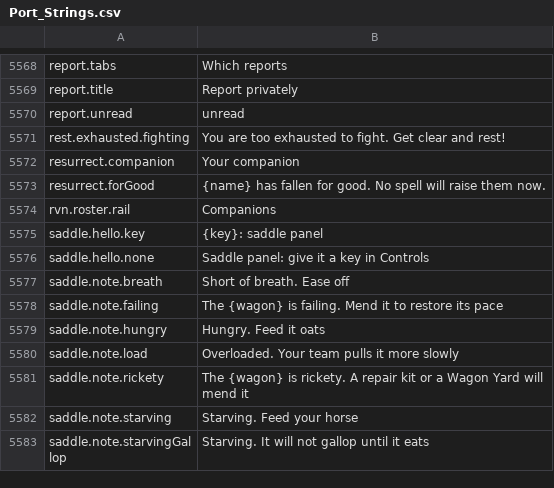
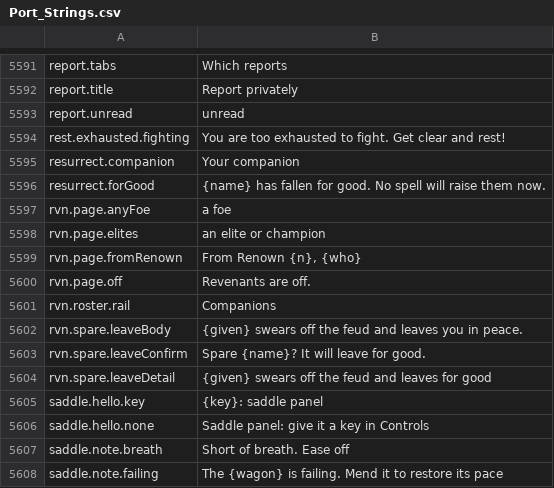
Before and after one commit to travddm/daggerfall-js-source, a CSV file: locales/en/Port_Strings.csv, drawn as a sheet; only a part is shown, gaps mark what is left out; the shorter side is filled out with more unchanged rows; the diff covers the shown part only.

Commit message:
Revenants run on Daggerfall alone: any regular foe, no Renown wait, plain trophy, a spared one may leave, tunables in the row

```diff
--- a/locales/en/Port_Strings.csv
+++ b/locales/en/Port_Strings.csv
@@ -5575,3 +5598,10 @@ resurrect.companion,"Your companion"
 resurrect.forGood,"{name} has fallen for good. No spell will raise them now."
+rvn.page.anyFoe,"a foe"
+rvn.page.elites,"an elite or champion"
+rvn.page.fromRenown,"From Renown {n}, {who}"
+rvn.page.off,"Revenants are off."
 rvn.roster.rail,"Companions"
+rvn.spare.leaveBody,"{given} swears off the feud and leaves you in peace."
+rvn.spare.leaveConfirm,"Spare {name}? It will leave for good."
+rvn.spare.leaveDetail,"{given} swears off the feud and leaves for good"
 saddle.hello.key,"{key}: saddle panel"
```
Also changed, not shown: 23 added rows and 1 edited cell elsewhere in this file, 13 other files.
